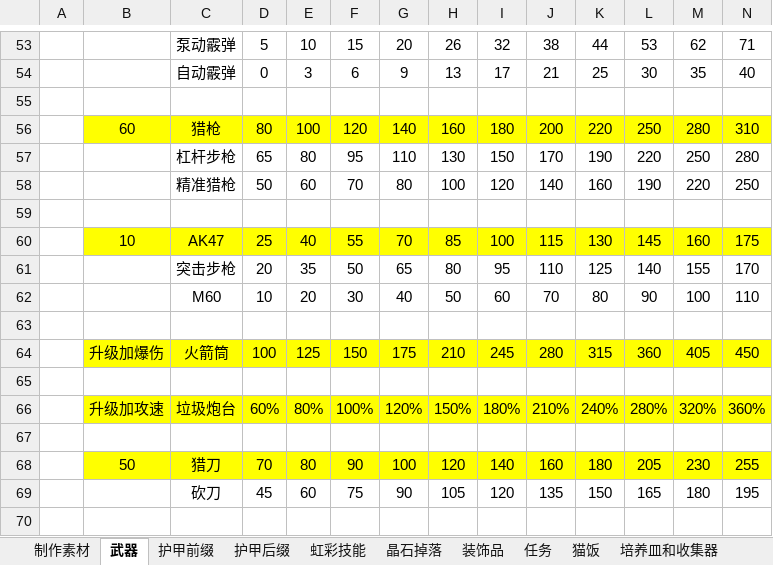
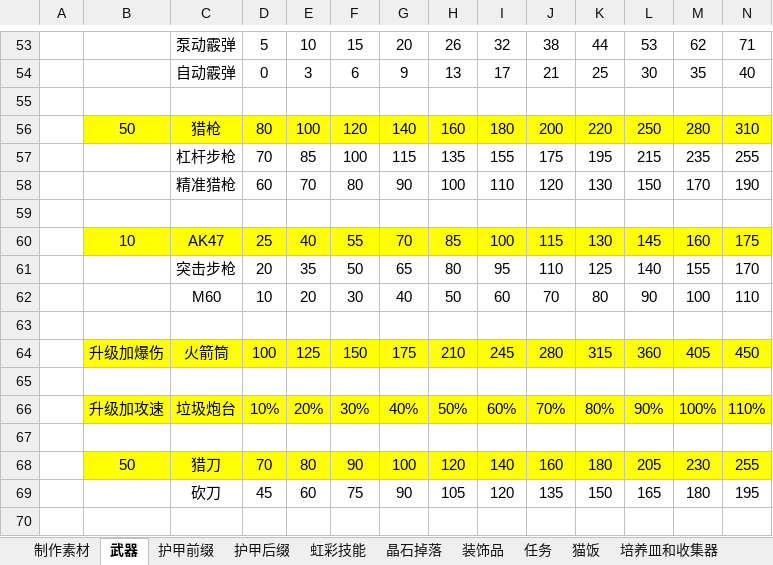
Before and after one commit to DreamBlueSun/7daystodie, an Excel workbook: IridescentAlchemy-TraceOfBattle/ReadMe.xlsx, sheet 武器, drawn as a sheet; only a part is shown, gaps mark what is left out; values as stored, in another font and other column widths than the file's, no borders; removed rows and columns are numbered as before the commit, all else as after; rows hold the shown columns only; the diff names each change by its address in the sheet, - before the commit and + after, or states it on an @@ line.

Commit message:
IridescentAlchemy-TraceOfBattle 所有武器进行了平衡性调整 贯通强化改为：接击弹/箭强化 霰弹强化改为：贯通弹/爆破强化

```diff
--- a/IridescentAlchemy-TraceOfBattle/ReadMe.xlsx (sheet 武器)
+++ b/IridescentAlchemy-TraceOfBattle/ReadMe.xlsx (sheet 武器)
-B56: 60
+B56: 50
-row 57:  |  | 杠杆步枪 | 65 | 80 | 95 | 110 | 130 | 150 | 170 | 190 | 220 | 250 | 280
-row 58:  |  | 精准猎枪 | 50 | 60 | 70 | 80 | 100 | 120 | 140 | 160 | 190 | 220 | 250
+row 57:  |  | 杠杆步枪 | 70 | 85 | 100 | 115 | 135 | 155 | 175 | 195 | 215 | 235 | 255
+row 58:  |  | 精准猎枪 | 60 | 70 | 80 | 90 | 100 | 110 | 120 | 130 | 150 | 170 | 190
-row 66:  | 升级加攻速 | 垃圾炮台 | 60% | 80% | 100% | 120% | 150% | 180% | 210% | 240% | 280% | 320% | 360%
+row 66:  | 升级加攻速 | 垃圾炮台 | 10% | 20% | 30% | 40% | 50% | 60% | 70% | 80% | 90% | 100% | 110%
```
Also changed, not shown: sheet 护甲后缀, sheet 虹彩技能, 5 other files.
